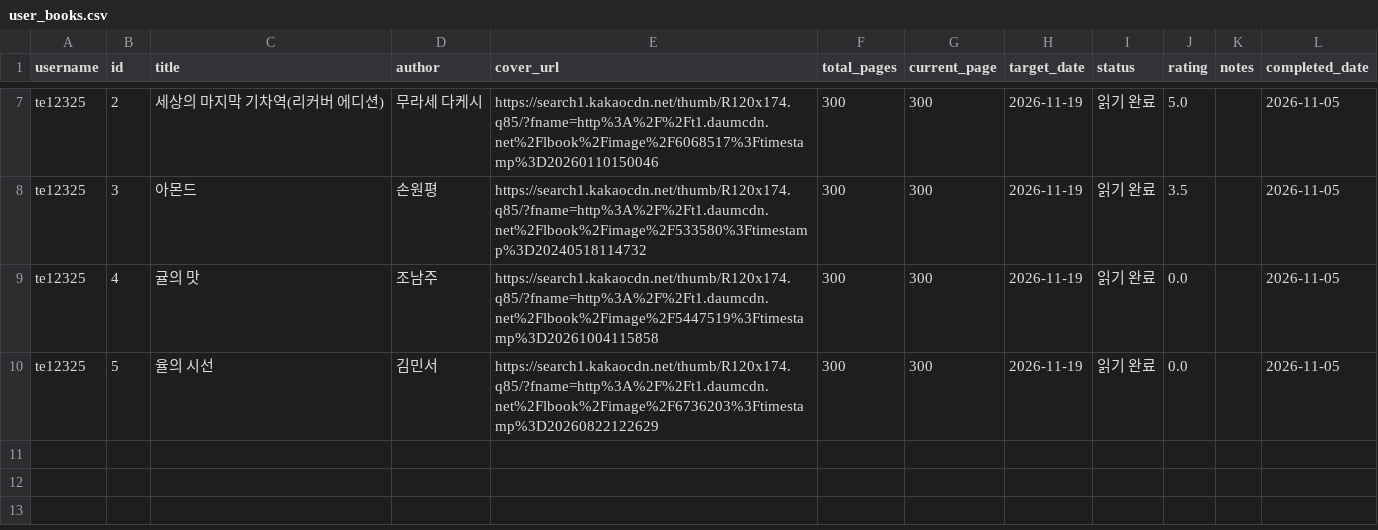
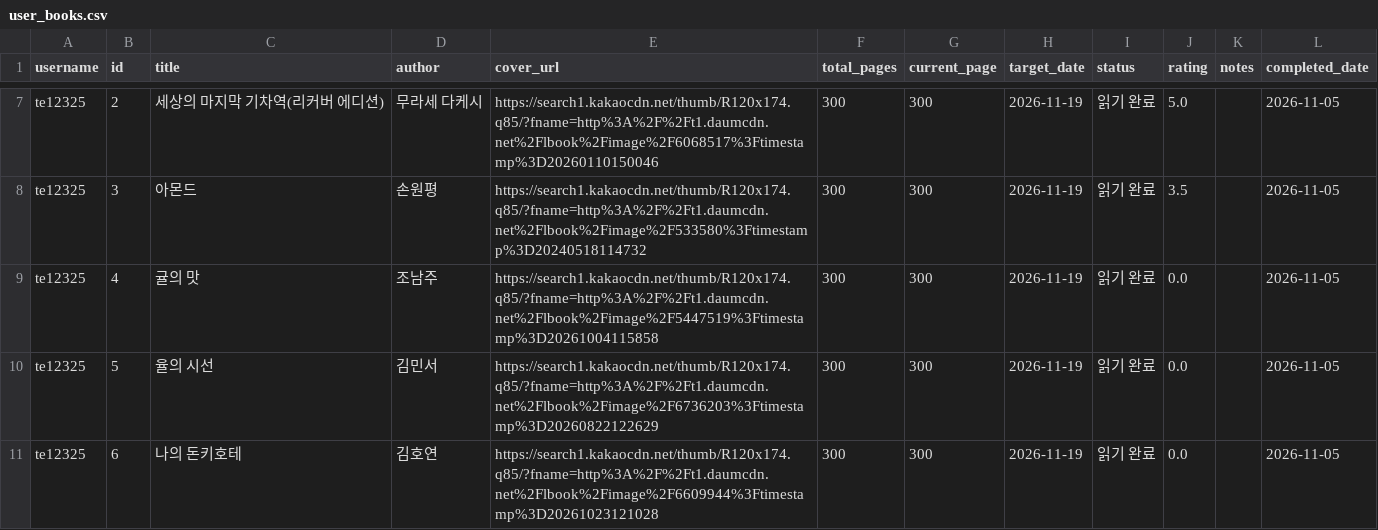
Before and after one commit to te12325/webprogram, a CSV file: user_books.csv, drawn as a sheet; only a part is shown, gaps mark what is left out; the diff names each change by its address in the sheet, - before the commit and + after, or states it on an @@ line.

Commit message:
Update books for te12325

```diff
--- a/user_books.csv
+++ b/user_books.csv
+row 11: te12325 | 6 | 나의 돈키호테 | 김호연 | https://search1.kakaocdn.net/thumb/R120x174.q85/?fname=http%3A%2F%2Ft1.daumcdn.net%2Flbook%2Fimage%2F6609944%3Ftimestamp%3D20261023121028 | 300 | 300 | 2026-11-19 | 읽기 완료 | 0.0 |  | 2026-11-05
```
